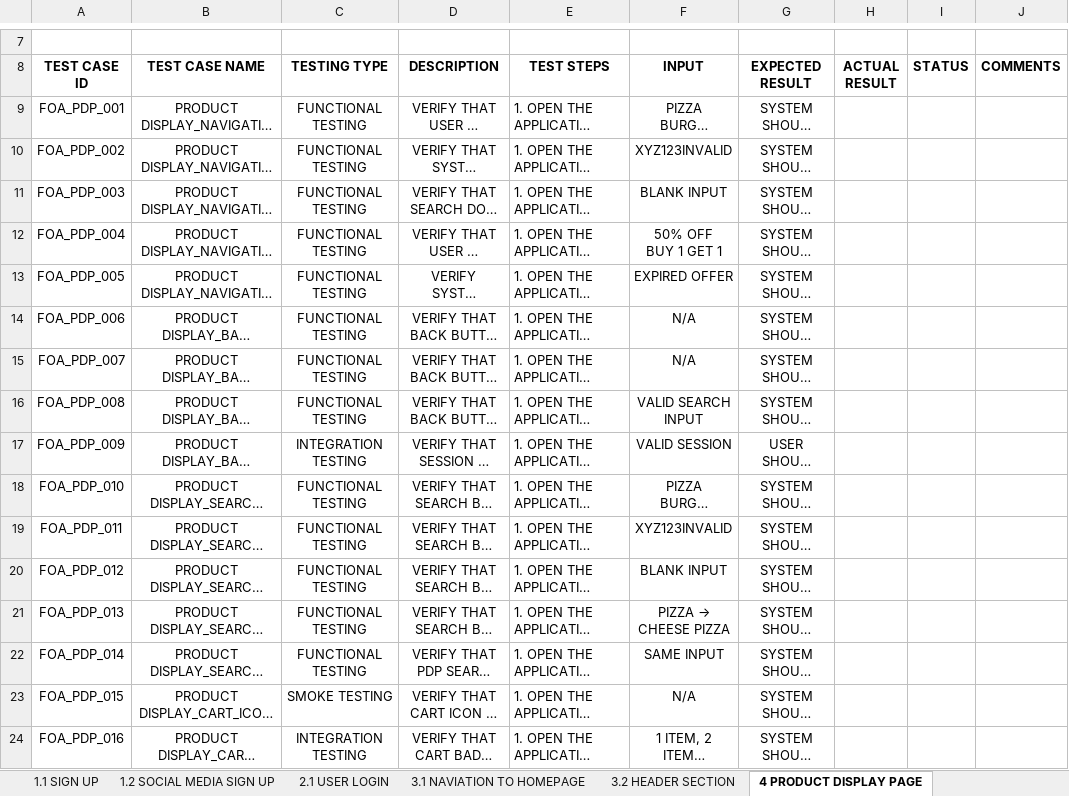
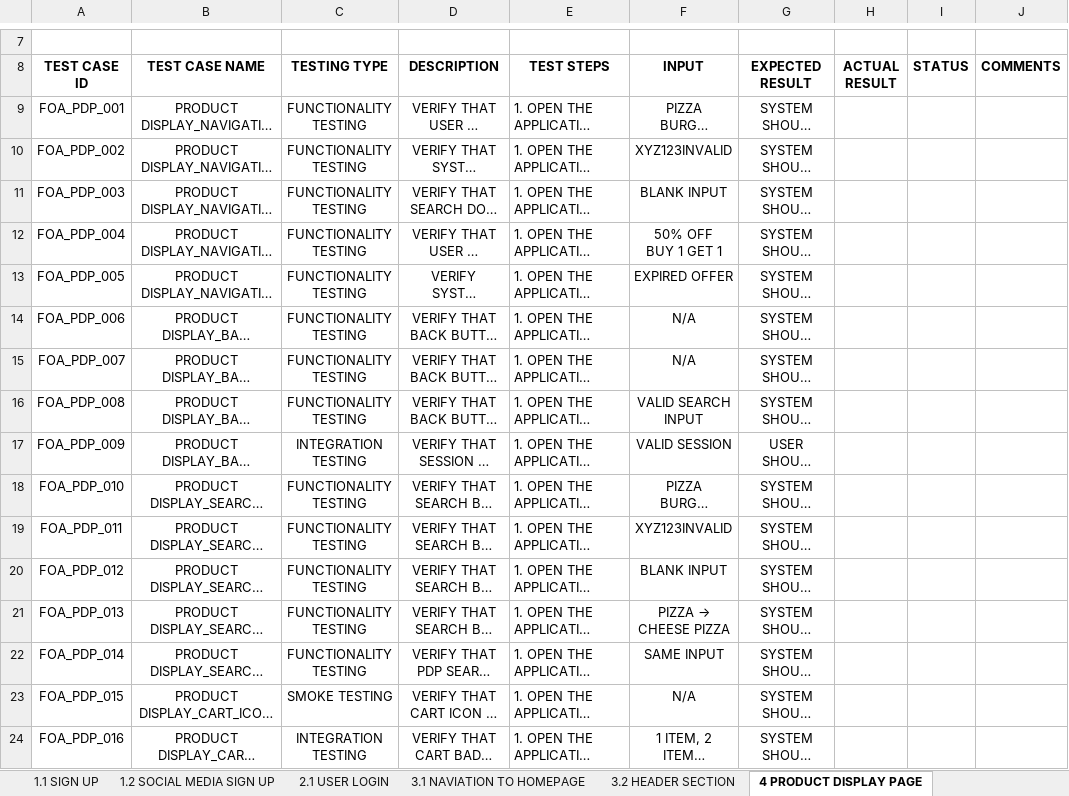
Before and after one commit to arushtripathi121/Testing, an Excel workbook: FOOD ORDERING APP.xlsx, sheet 4 PRODUCT DISPLAY PAGE, drawn as a sheet; only a part is shown, gaps mark what is left out; long unchanged cells end in …; values as stored, in another font and other column widths than the file's, no borders; the diff covers the shown part only; the diff names each change by its address in the sheet, - before the commit and + after, or states it on an @@ line.

```diff
--- a/FOOD ORDERING APP.xlsx (sheet 4 PRODUCT DISPLAY PAGE)
+++ b/FOOD ORDERING APP.xlsx (sheet 4 PRODUCT DISPLAY PAGE)
-C9:C16 (TESTING TYPE): FUNCTIONAL TESTING
+C9:C16 (TESTING TYPE): FUNCTIONALITY TESTING
-C18:C22 (TESTING TYPE): FUNCTIONAL TESTING
+C18:C22 (TESTING TYPE): FUNCTIONALITY TESTING
```
Also changed, not shown: 51 edited cells elsewhere in this sheet, sheet 3.2.1 PROFILE MANAGEMENT PAGE, sheet 1.1 SIGN UP, sheet 3.2 HEADER SECTION, sheet 2.1 USER LOGIN, sheet 1.2 SOCIAL MEDIA SIGN UP.
